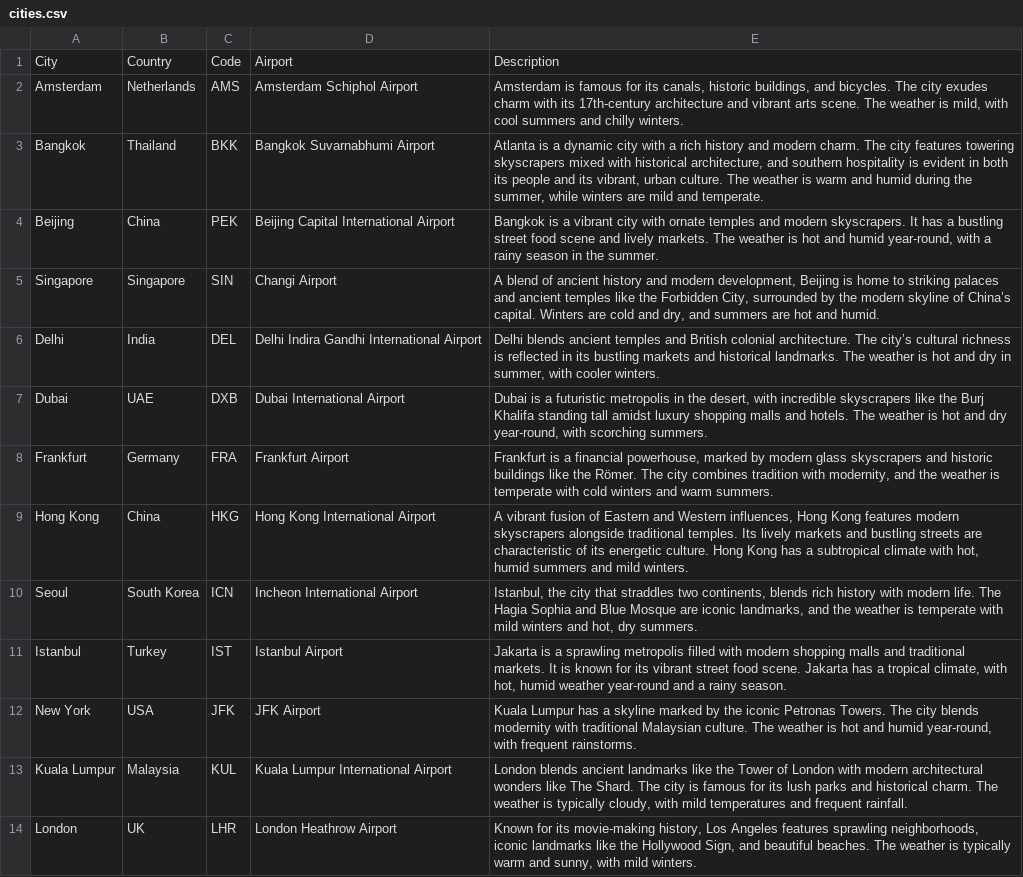
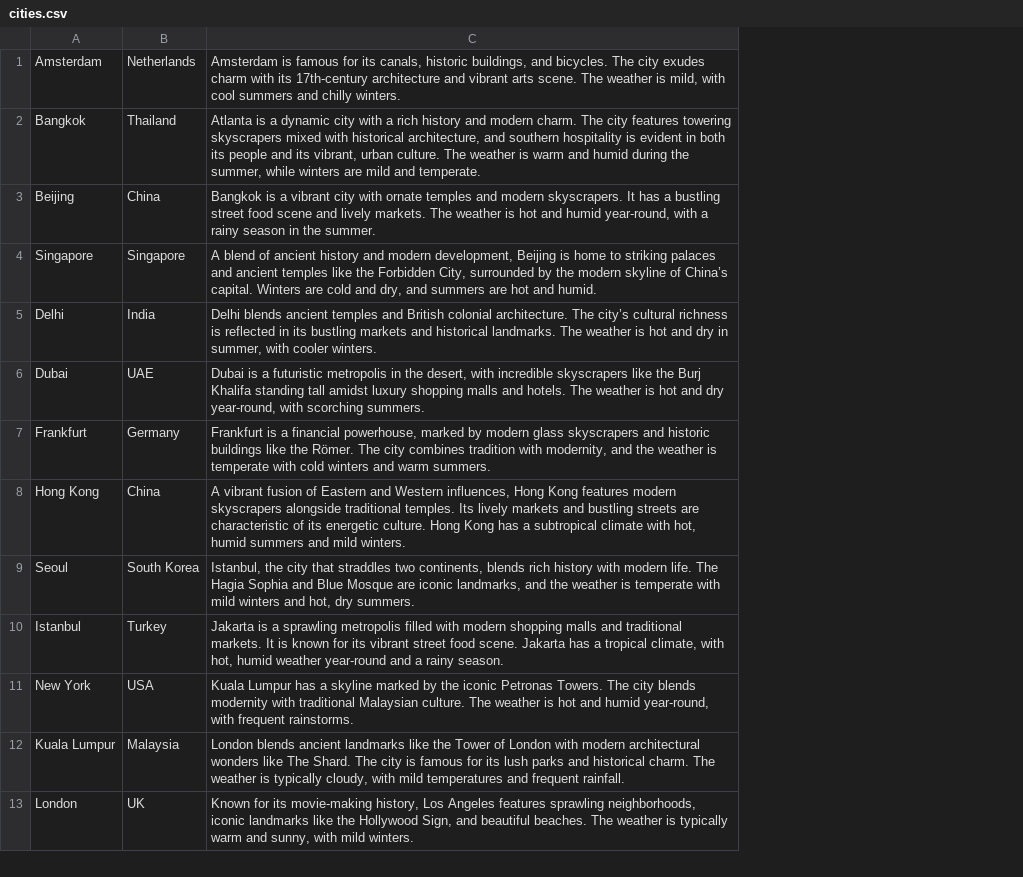
Before and after one commit to pbrdmn/lost-luggage, a CSV file: data/cities.csv, drawn as a sheet; only a part is shown; removed rows and columns are numbered as before the commit, all else as after; the diff names each change by its address in the sheet, - before the commit and + after, or states it on an @@ line.

Commit message:
Load cities and flights from data files

```diff
--- a/data/cities.csv
+++ b/data/cities.csv
-column C, rows 2-14: AMS | BKK | PEK | SIN | DEL | DXB | FRA | HKG | ICN | IST | JFK | KUL | LHR
-column D, rows 2-14: Amsterdam Schiphol Airport | Bangkok Suvarnabhumi Airport | Beijing Capital International Airport | Changi Airport | Delhi Indira Gandhi International Airport | Dubai International Airport | Frankfurt Airport | Hong Kong International Airport | Incheon International Airport | Istanbul Airport | JFK Airport | Kuala Lumpur International Airport | London Heathrow Airport
-row 1: City | Country | Code | Airport | Description
```
Also changed, not shown: data/flights.csv, 1 other file.
